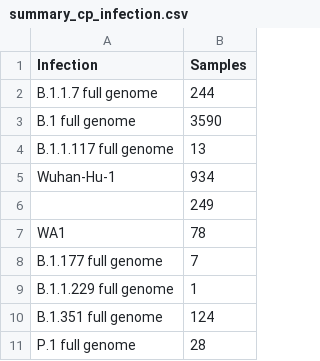
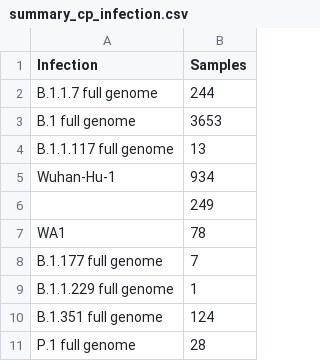
Before and after one commit to hivdb/covid-drdb-reports, a CSV file: report_tables/summary_cp_infection.csv, drawn as a sheet.

```diff
--- a/report_tables/summary_cp_infection.csv
+++ b/report_tables/summary_cp_infection.csv
@@ -2,3 +2,3 @@
 B.1.1.7 full genome,244
-B.1 full genome,3590
+B.1 full genome,3653
 B.1.1.117 full genome,13
```
Also changed, not shown: report_tables/figure_plasma.csv, report_tables/figure_variant_combo_cp.csv, 13 other files.
